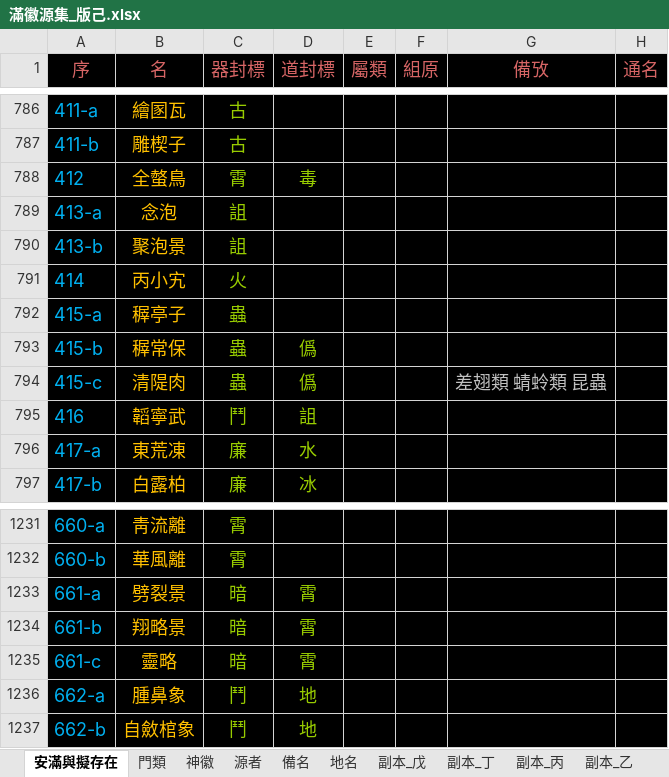
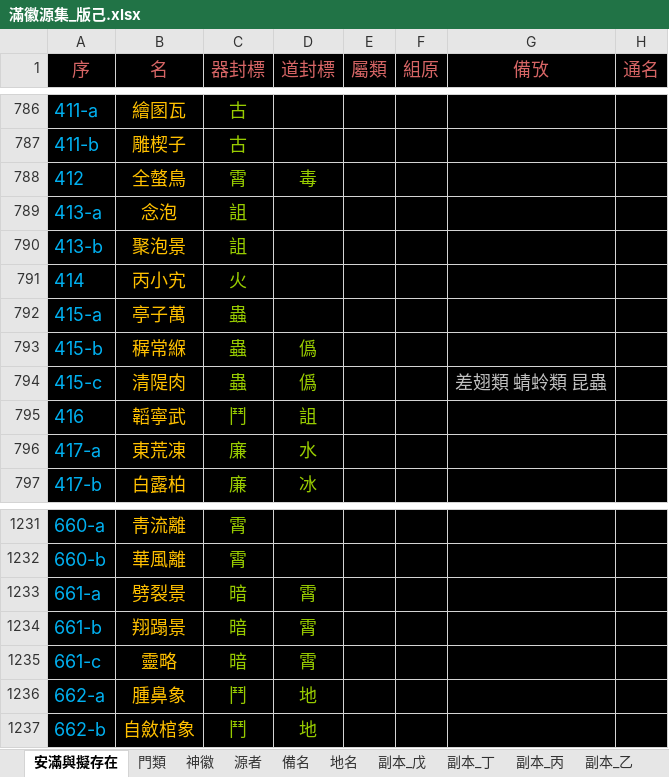
Before and after one commit to sealleci/AnMan, an Excel workbook: docs/滿徽源集_版己.xlsx, sheet 安滿與擬存在, drawn as a sheet; only a part is shown, gaps mark what is left out; values as stored, in another font and other column widths than the file's, no borders; the diff names each change by its address in the sheet, - before the commit and + after, or states it on an @@ line.

Commit message:
SheetWizard

```diff
--- a/docs/滿徽源集_版己.xlsx (sheet 安滿與擬存在)
+++ b/docs/滿徽源集_版己.xlsx (sheet 安滿與擬存在)
-B792 (名): 稺亭子
+B792 (名): 亭子萬
-B793 (名): 稺常保
+B793 (名): 稺常緥
-B1234 (名): 翔略景
+B1234 (名): 翔蹋景
```
Also changed, not shown: 3 other files.
